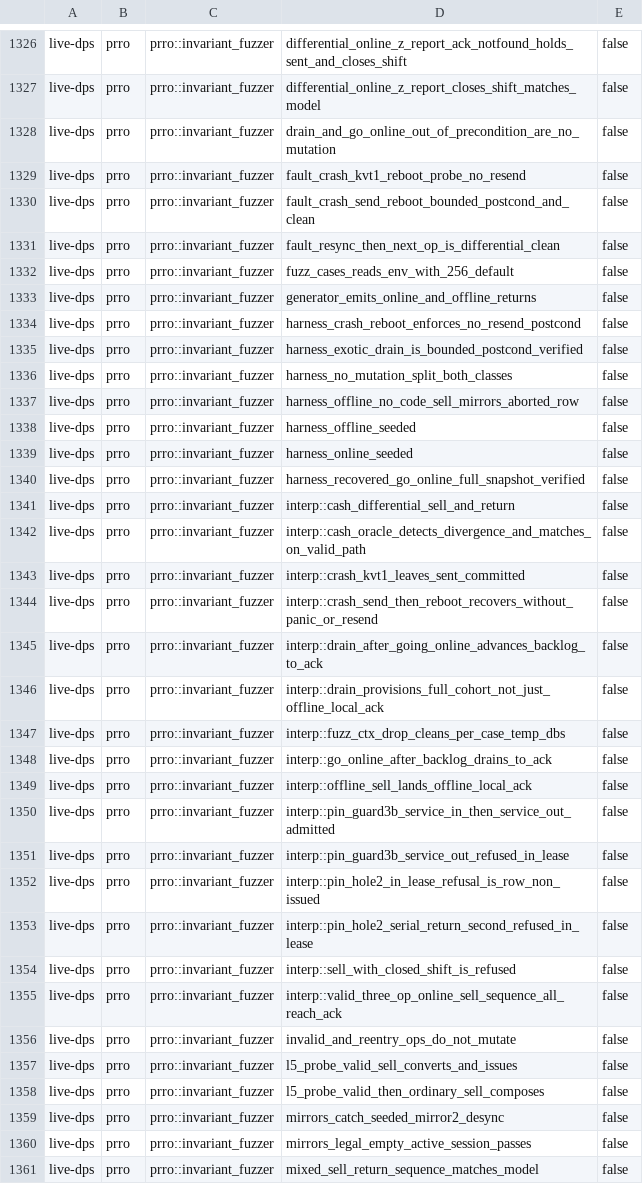
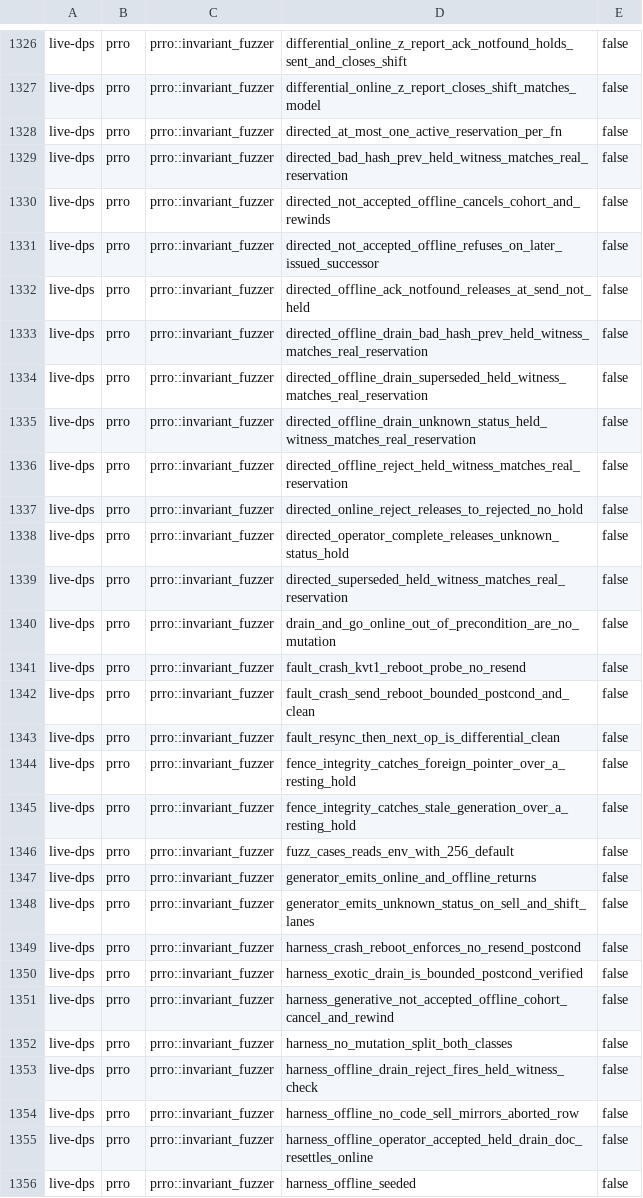
Before and after one commit to Setter1981/PRRO_GATE, a TSV file: docs/cs1r/inventory/manifest.live-dps.tsv, drawn as a sheet; only a part is shown, gaps mark what is left out; the shorter side is filled out with more unchanged rows; the diff covers the shown part only.

```diff
--- a/docs/cs1r/inventory/manifest.live-dps.tsv
+++ b/docs/cs1r/inventory/manifest.live-dps.tsv
@@ -1327,2 +1327,14 @@ live-dps	prro	prro::invariant_fuzzer	differential_online_z_report_ack_notfound_h
 live-dps	prro	prro::invariant_fuzzer	differential_online_z_report_closes_shift_matches_model	false
+live-dps	prro	prro::invariant_fuzzer	directed_at_most_one_active_reservation_per_fn	false
+live-dps	prro	prro::invariant_fuzzer	directed_bad_hash_prev_held_witness_matches_real_reservation	false
+live-dps	prro	prro::invariant_fuzzer	directed_not_accepted_offline_cancels_cohort_and_rewinds	false
+live-dps	prro	prro::invariant_fuzzer	directed_not_accepted_offline_refuses_on_later_issued_successor	false
+live-dps	prro	prro::invariant_fuzzer	directed_offline_ack_notfound_releases_at_send_not_held	false
+live-dps	prro	prro::invariant_fuzzer	directed_offline_drain_bad_hash_prev_held_witness_matches_real_reservation	false
+live-dps	prro	prro::invariant_fuzzer	directed_offline_drain_superseded_held_witness_matches_real_reservation	false
+live-dps	prro	prro::invariant_fuzzer	directed_offline_drain_unknown_status_held_witness_matches_real_reservation	false
+live-dps	prro	prro::invariant_fuzzer	directed_offline_reject_held_witness_matches_real_reservation	false
+live-dps	prro	prro::invariant_fuzzer	directed_online_reject_releases_to_rejected_no_hold	false
+live-dps	prro	prro::invariant_fuzzer	directed_operator_complete_releases_unknown_status_hold	false
+live-dps	prro	prro::invariant_fuzzer	directed_superseded_held_witness_matches_real_reservation	false
 live-dps	prro	prro::invariant_fuzzer	drain_and_go_online_out_of_precondition_are_no_mutation	false
@@ -1331,8 +1343,14 @@ live-dps	prro	prro::invariant_fuzzer	fault_crash_send_reboot_bounded_postcond_an
 live-dps	prro	prro::invariant_fuzzer	fault_resync_then_next_op_is_differential_clean	false
+live-dps	prro	prro::invariant_fuzzer	fence_integrity_catches_foreign_pointer_over_a_resting_hold	false
+live-dps	prro	prro::invariant_fuzzer	fence_integrity_catches_stale_generation_over_a_resting_hold	false
 live-dps	prro	prro::invariant_fuzzer	fuzz_cases_reads_env_with_256_default	false
 live-dps	prro	prro::invariant_fuzzer	generator_emits_online_and_offline_returns	false
+live-dps	prro	prro::invariant_fuzzer	generator_emits_unknown_status_on_sell_and_shift_lanes	false
 live-dps	prro	prro::invariant_fuzzer	harness_crash_reboot_enforces_no_resend_postcond	false
 live-dps	prro	prro::invariant_fuzzer	harness_exotic_drain_is_bounded_postcond_verified	false
+live-dps	prro	prro::invariant_fuzzer	harness_generative_not_accepted_offline_cohort_cancel_and_rewind	false
 live-dps	prro	prro::invariant_fuzzer	harness_no_mutation_split_both_classes	false
+live-dps	prro	prro::invariant_fuzzer	harness_offline_drain_reject_fires_held_witness_check	false
 live-dps	prro	prro::invariant_fuzzer	harness_offline_no_code_sell_mirrors_aborted_row	false
+live-dps	prro	prro::invariant_fuzzer	harness_offline_operator_accepted_held_drain_doc_resettles_online	false
 live-dps	prro	prro::invariant_fuzzer	harness_offline_seeded	false
```
Also changed, not shown: 22 added rows elsewhere in this file, docs/cs1r/inventory/manifest.test-support.tsv, 15 other files.
